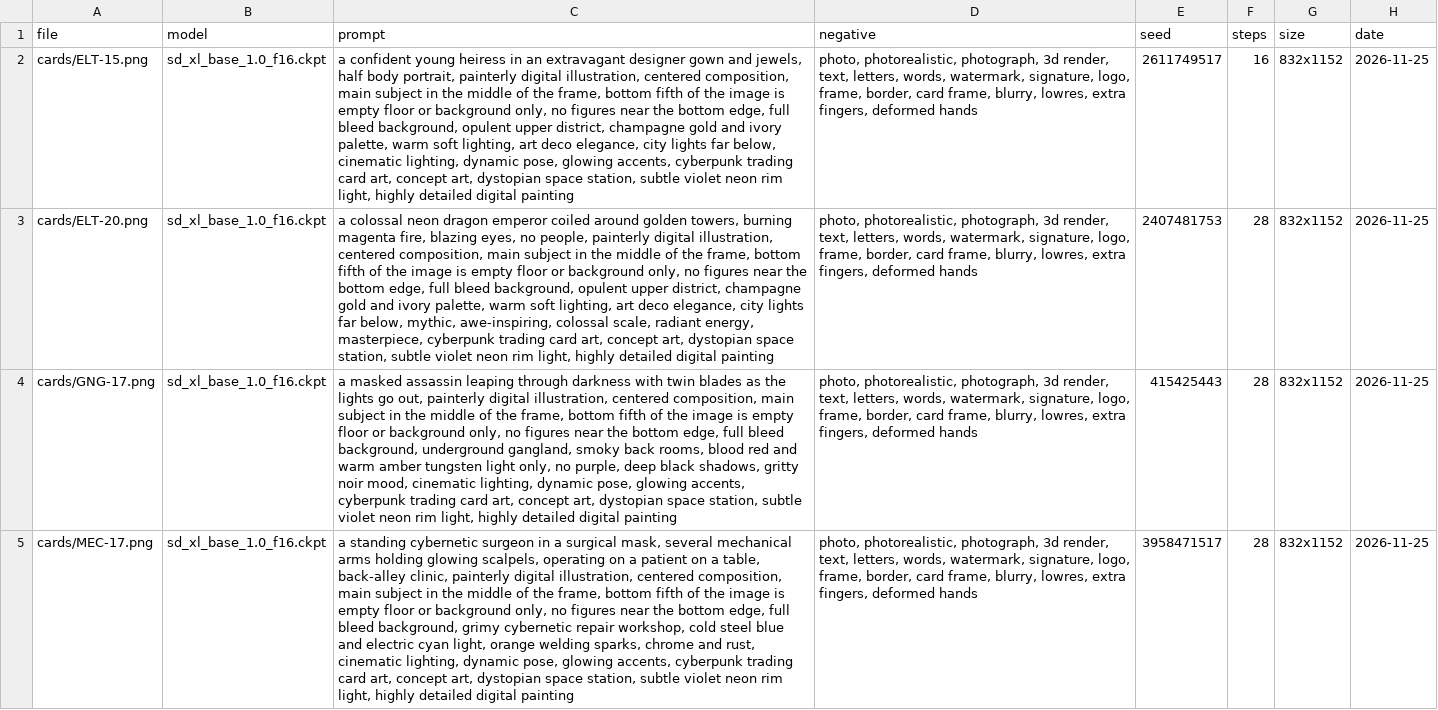
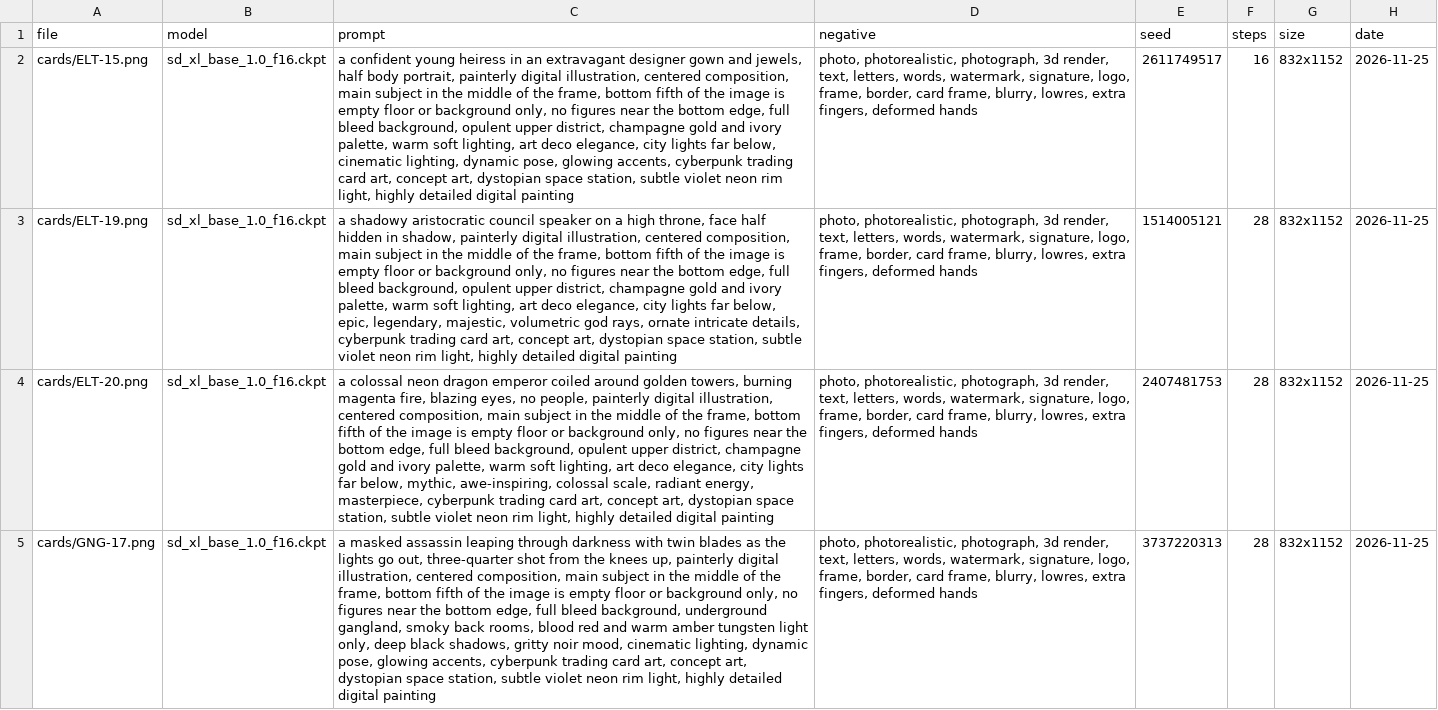
Before and after one commit to JoeyChen-exploration/kanu, a CSV file: art-src/prompts.csv, drawn as a sheet; only a part is shown; the shorter side is filled out with more unchanged rows; addresses are those after the commit; the diff covers the shown part only; the diff names each change by its address in the sheet, - before the commit and + after, or states it on an @@ line.

```diff
--- a/art-src/prompts.csv
+++ b/art-src/prompts.csv
+row 3: cards/ELT-19.png | sd_xl_base_1.0_f16.ckpt | a shadowy aristocratic council speaker on a high throne, face half hidden in shadow, painterly digital illustration, centered composition, main subject in the middle of the frame, bottom fifth of the image is empty floor or background only, no figures near the bottom edge, full bleed background, opulent upper district, champagne gold and ivory palette, warm soft lighting, art deco elegance, city lights far below, epic, legendary, majestic, volumetric god rays, ornate intricate details, cyberpunk trading card art, concept art, dystopian space station, subtle violet neon rim light, highly detailed digital painting | photo, photorealistic, photograph, 3d render, text, letters, words, watermark, signature, logo, frame, border, card frame, blurry, lowres, extra fingers, deformed hands | 1514005121 | 28 | 832x1152 | 2026-11-25
-C5 (prompt): …go out, painterly digital illustration, centered composition, main subject in the middle of the frame, bottom fifth of the image is empty floor or background only, no figures near the bottom edge, full bleed background, underground gangland, smoky back rooms, blood red and warm amber tungsten light only, no purple, deep black…
+C5 (prompt): …go out, three-quarter shot from the knees up, painterly digital illustration, centered composition, main subject in the middle of the frame, bottom fifth of the image is empty floor or background only, no figures near the bottom edge, full bleed background, underground gangland, smoky back rooms, blood red and warm amber tungsten light only, deep black…
-E5 (seed): 415425443
+E5 (seed): 3737220313
```
Also changed, not shown: 2 added rows elsewhere in this file, 4 other files.
